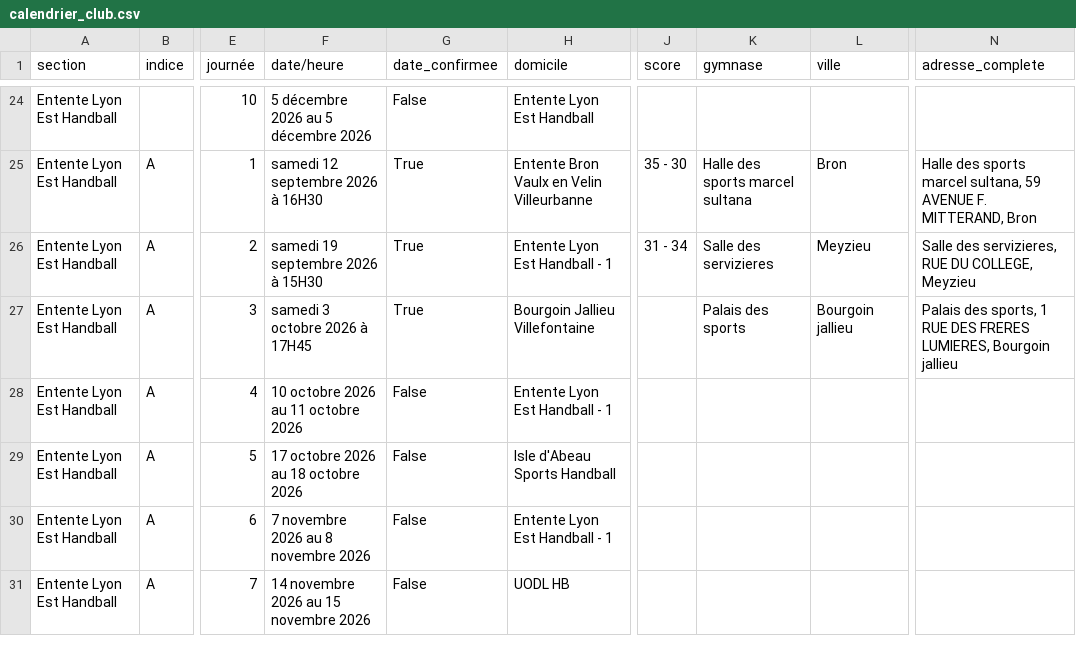
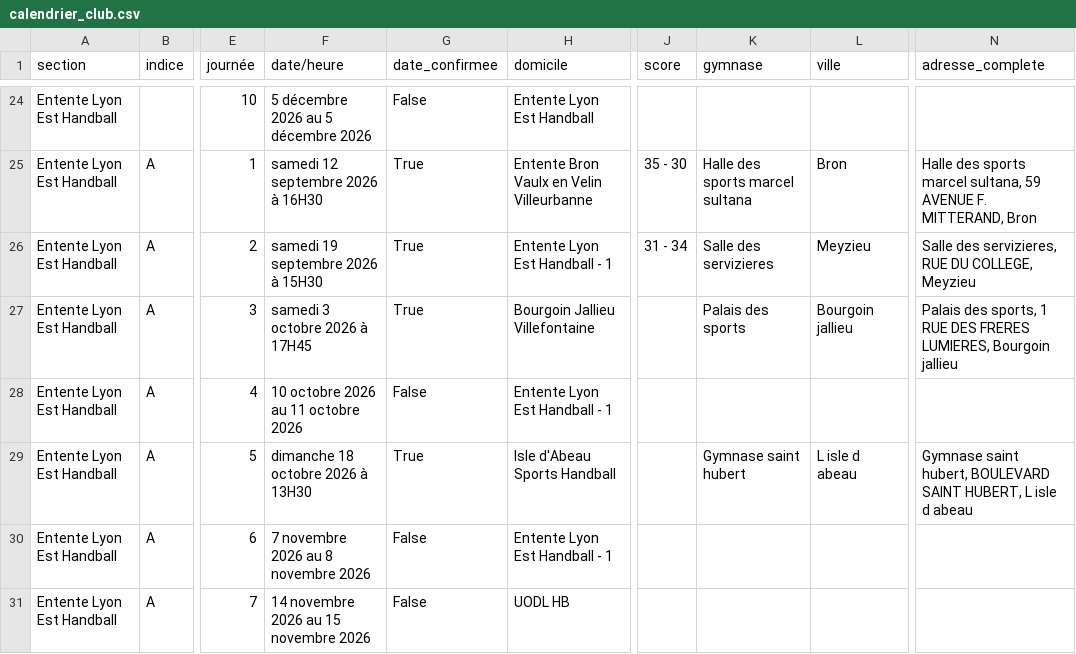
Before and after one commit to sportingvillette/competitions, a CSV file: data/calendrier_club.csv, drawn as a sheet; only a part is shown, gaps mark what is left out; the diff names each change by its address in the sheet, - before the commit and + after, or states it on an @@ line.

```diff
--- a/data/calendrier_club.csv
+++ b/data/calendrier_club.csv
-F29 (date/heure): 17 octobre 2026 au 18 octobre 2026
+F29 (date/heure): dimanche 18 octobre 2026 à 13H30
-G29 (date_confirmee): False
+G29 (date_confirmee): True
-K29 (gymnase): (empty)
+K29 (gymnase): Gymnase saint hubert
-L29 (ville): (empty)
+L29 (ville): L isle d abeau
-N29 (adresse_complete): (empty)
+N29 (adresse_complete): Gymnase saint hubert, BOULEVARD SAINT HUBERT, L isle d abeau
```
Also changed, not shown: 2 other files.
